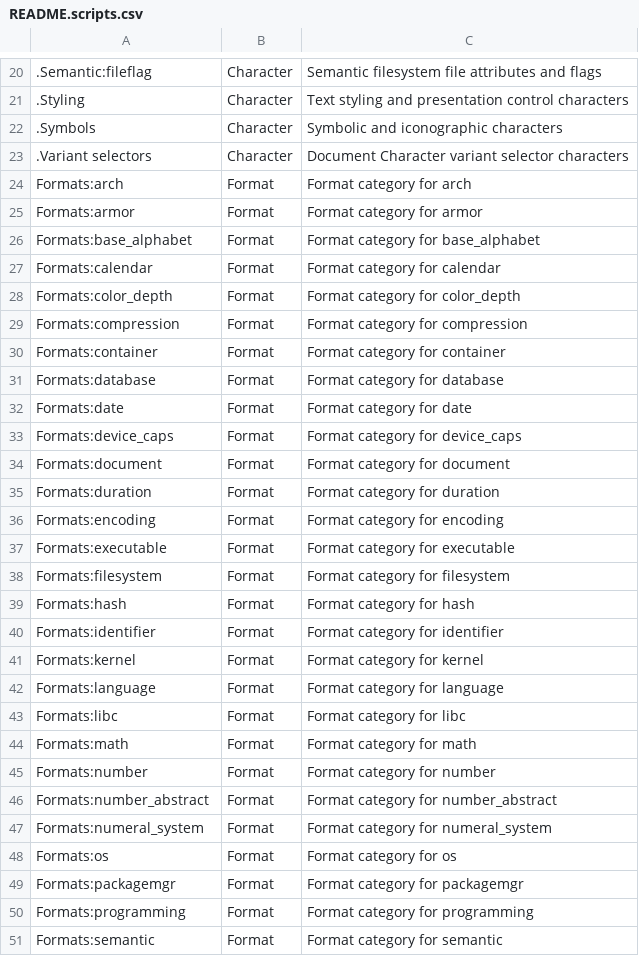
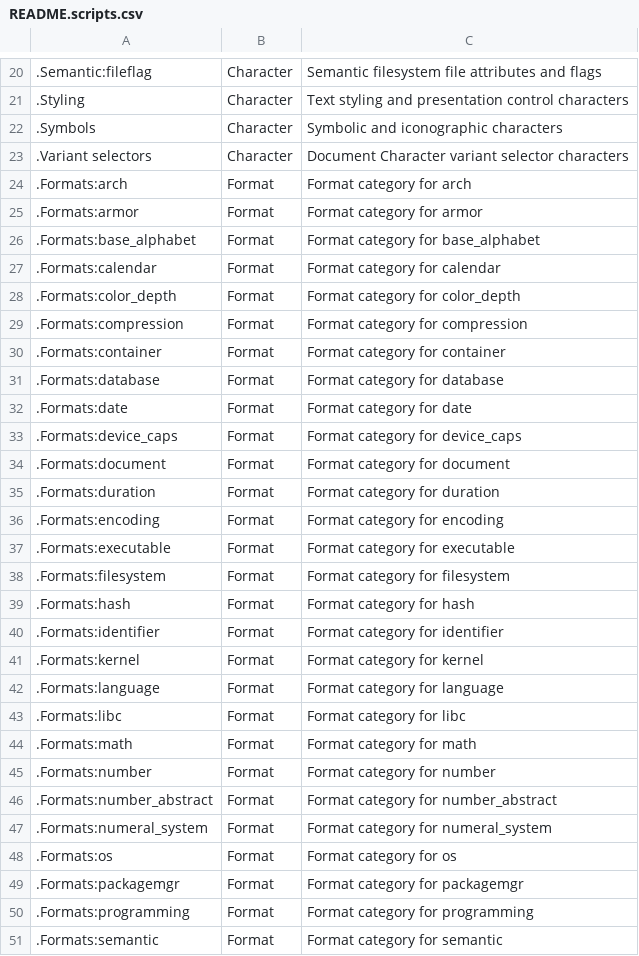
Before and after one commit to collectivetoolbox/collectivetoolbox, a CSV file: src/formats/dcdata/data/README.scripts.csv, drawn as a sheet; only a part is shown, gaps mark what is left out; the diff covers the shown part only; the diff names each change by its address in the sheet, - before the commit and + after, or states it on an @@ line.

Commit message:
data: Continue working on script changes

```diff
--- a/src/formats/dcdata/data/README.scripts.csv
+++ b/src/formats/dcdata/data/README.scripts.csv
-A24: Formats:arch
+A24: .Formats:arch
-A25: Formats:armor
+A25: .Formats:armor
-A26: Formats:base_alphabet
+A26: .Formats:base_alphabet
-A27: Formats:calendar
+A27: .Formats:calendar
-A28: Formats:color_depth
+A28: .Formats:color_depth
-A29: Formats:compression
+A29: .Formats:compression
-A30: Formats:container
+A30: .Formats:container
-A31: Formats:database
+A31: .Formats:database
-A32: Formats:date
+A32: .Formats:date
-A33: Formats:device_caps
+A33: .Formats:device_caps
-A34: Formats:document
+A34: .Formats:document
-A35: Formats:duration
+A35: .Formats:duration
-A36: Formats:encoding
+A36: .Formats:encoding
-A37: Formats:executable
+A37: .Formats:executable
-A38: Formats:filesystem
+A38: .Formats:filesystem
-A39: Formats:hash
+A39: .Formats:hash
-A40: Formats:identifier
+A40: .Formats:identifier
-A41: Formats:kernel
+A41: .Formats:kernel
-A42: Formats:language
+A42: .Formats:language
-A43: Formats:libc
+A43: .Formats:libc
-A44: Formats:math
+A44: .Formats:math
-A45: Formats:number
+A45: .Formats:number
-A46: Formats:number_abstract
+A46: .Formats:number_abstract
-A47: Formats:numeral_system
+A47: .Formats:numeral_system
-A48: Formats:os
+A48: .Formats:os
-A49: Formats:packagemgr
+A49: .Formats:packagemgr
-A50: Formats:programming
+A50: .Formats:programming
-A51: Formats:semantic
+A51: .Formats:semantic
```
Also changed, not shown: 13 edited cells elsewhere in this file, 5 other files.
